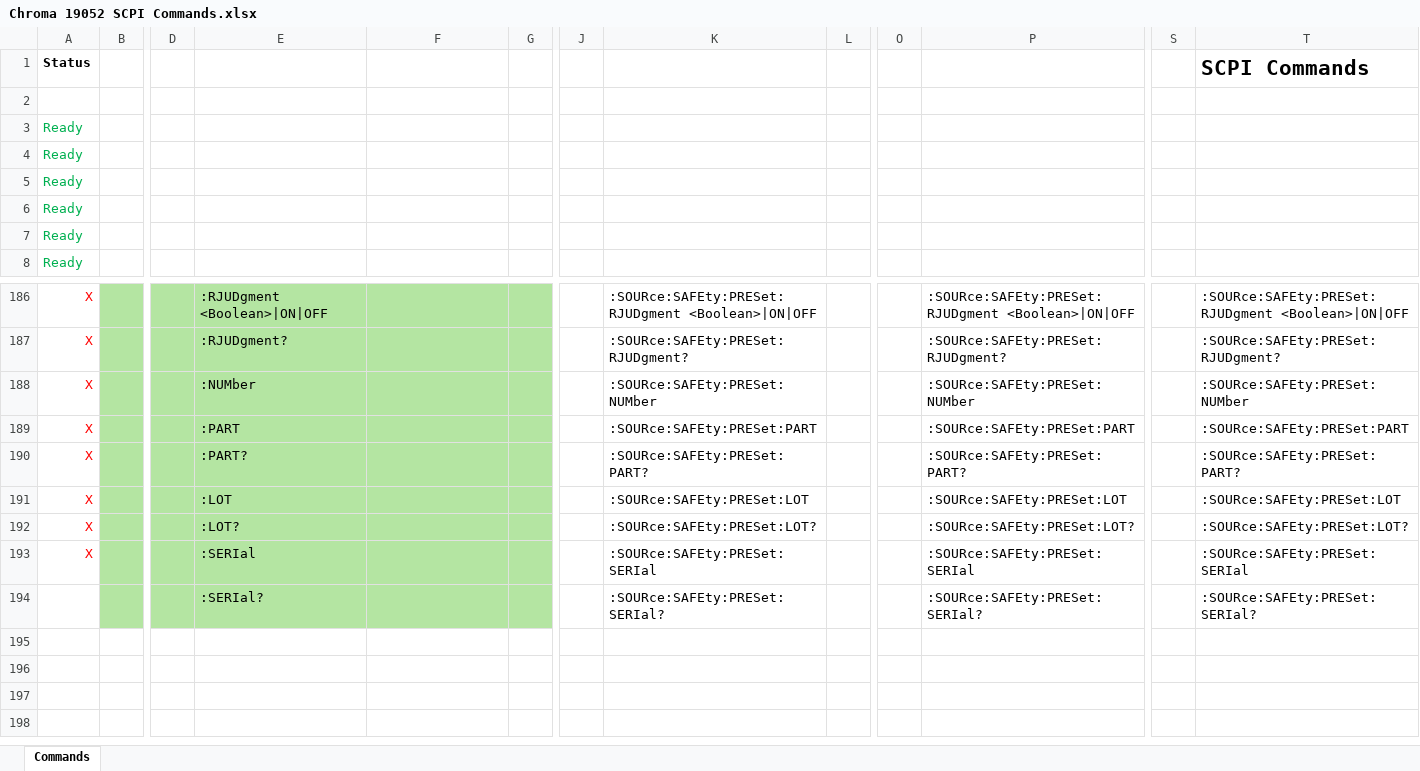
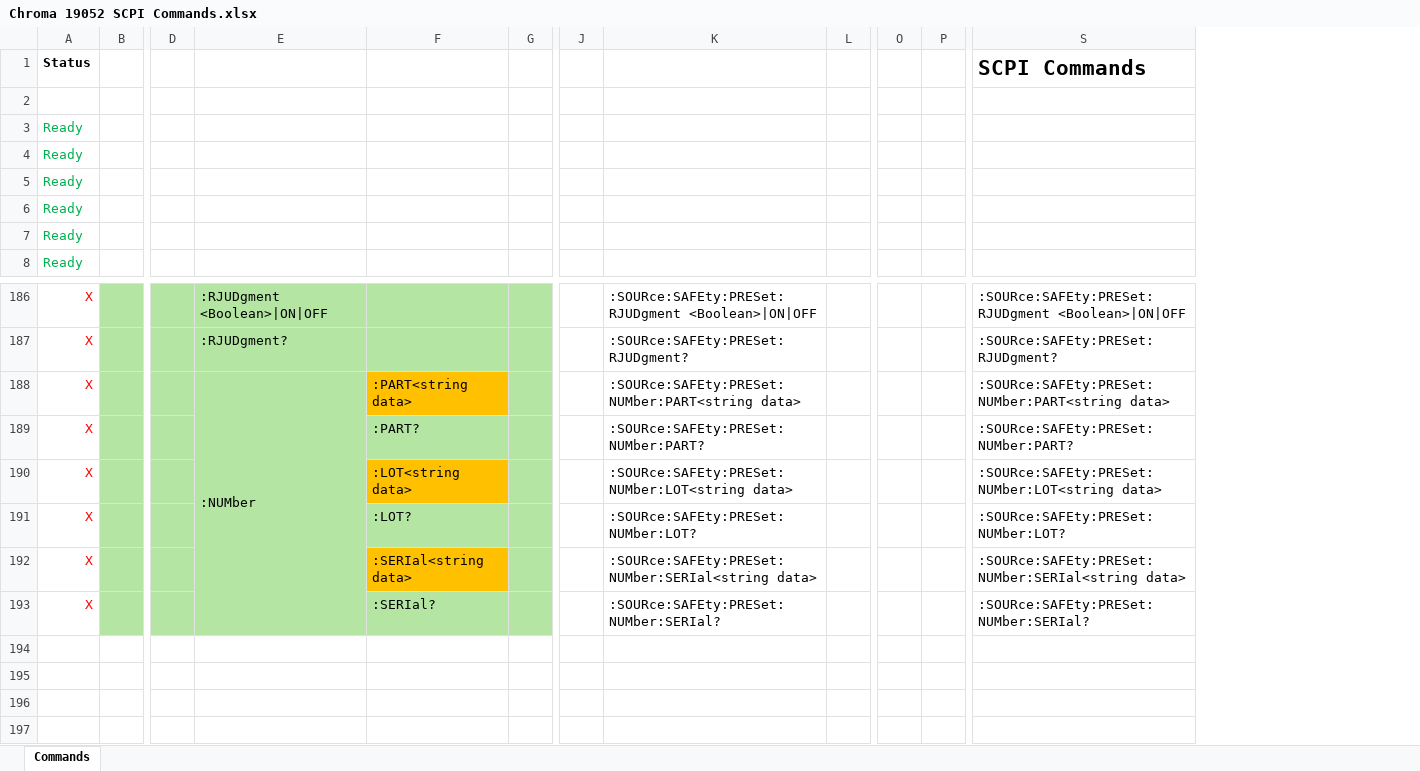
Before and after one commit to rnt-code/CHROMA-1905X-series-Driver, an Excel workbook: Chroma 19052 SCPI Commands.xlsx, sheet Commands, drawn as a sheet; only a part is shown, gaps mark what is left out; values as stored, in another font and other column widths than the file's, no borders; removed rows and columns are numbered as before the commit, all else as after; rows hold the shown columns only; the diff names each change by its address in the sheet, - before the commit and + after, or states it on an @@ line.

Commit message:
Update Chroma 19052 SCPI Commands.xlsx

```diff
--- a/Chroma 19052 SCPI Commands.xlsx (sheet Commands)
+++ b/Chroma 19052 SCPI Commands.xlsx (sheet Commands)
-column P, rows 186-188: :SOURce:SAFEty:PRESet:RJUDgment <Boolean>|ON|OFF | :SOURce:SAFEty:PRESet:RJUDgment? | :SOURce:SAFEty:PRESet:NUMber; rows 190-193: :SOURce:SAFEty:PRESet:PART? | :SOURce:SAFEty:PRESet:LOT | :SOURce:SAFEty:PRESet:LOT? | :SOURce:SAFEty:PRESet:SERIal
+column P, empty
-column S, empty
+E188:E193 merged
-F188: (empty)
+F188: :PART<string data>
-F188 fill: #B4E5A2
+F188 fill: #FFC000
-K188: :SOURce:SAFEty:PRESet:NUMber
+K188: :SOURce:SAFEty:PRESet:NUMber:PART<string data>
-S188 (SCPI Commands): :SOURce:SAFEty:PRESet:NUMber
+S188 (SCPI Commands): :SOURce:SAFEty:PRESet:NUMber:PART<string data>
-row 189: X |  |  | :PART |  |  |  | :SOURce:SAFEty:PRESet:PART |  |  | :SOURce:SAFEty:PRESet:PART |  | :SOURce:SAFEty:PRESet:PART
-E189: :PART?
+E189: (empty)
-F189: (empty)
+F189: :PART?
-K189: :SOURce:SAFEty:PRESet:PART?
+K189: :SOURce:SAFEty:PRESet:NUMber:PART?
-S189 (SCPI Commands): :SOURce:SAFEty:PRESet:PART?
+S189 (SCPI Commands): :SOURce:SAFEty:PRESet:NUMber:PART?
-E190: :LOT
+E190: (empty)
-F190: (empty)
+F190: :LOT<string data>
-F190 fill: #B4E5A2
+F190 fill: #FFC000
-K190: :SOURce:SAFEty:PRESet:LOT
+K190: :SOURce:SAFEty:PRESet:NUMber:LOT<string data>
-S190 (SCPI Commands): :SOURce:SAFEty:PRESet:LOT
+S190 (SCPI Commands): :SOURce:SAFEty:PRESet:NUMber:LOT<string data>
-E191: :LOT?
+E191: (empty)
-F191: (empty)
+F191: :LOT?
-K191: :SOURce:SAFEty:PRESet:LOT?
+K191: :SOURce:SAFEty:PRESet:NUMber:LOT?
-S191 (SCPI Commands): :SOURce:SAFEty:PRESet:LOT?
+S191 (SCPI Commands): :SOURce:SAFEty:PRESet:NUMber:LOT?
+row 192: X |  |  |  | :SERIal<string data> |  |  | :SOURce:SAFEty:PRESet:NUMber:SERIal<string data> |  |  |  | :SOURce:SAFEty:PRESet:NUMber:SERIal<string data>
-E193: :SERIal
+E193: (empty)
-F193: (empty)
+F193: :SERIal?
-K193: :SOURce:SAFEty:PRESet:SERIal
+K193: :SOURce:SAFEty:PRESet:NUMber:SERIal?
-S193 (SCPI Commands): :SOURce:SAFEty:PRESet:SERIal
+S193 (SCPI Commands): :SOURce:SAFEty:PRESet:NUMber:SERIal?
-row 194:  |  |  | :SERIal? |  |  |  | :SOURce:SAFEty:PRESet:SERIal? |  |  | :SOURce:SAFEty:PRESet:SERIal? |  | :SOURce:SAFEty:PRESet:SERIal?
```
Also changed, not shown: formulas that keep their value.
